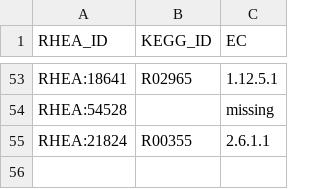
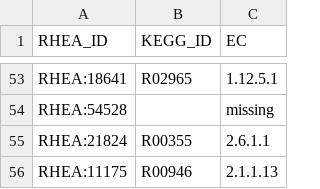
Before and after one commit to HettieC/StaphylococcusAureus, a CSV file: data/model/gapfilling_reactions.csv, drawn as a sheet; only a part is shown, gaps mark what is left out; the diff names each change by its address in the sheet, - before the commit and + after, or states it on an @@ line.

```diff
--- a/data/model/gapfilling_reactions.csv
+++ b/data/model/gapfilling_reactions.csv
+row 56: RHEA:11175 | R00946 | 2.1.1.13
```
Also changed, not shown: data/model/metabolic_reactions.csv, 5 other files.
